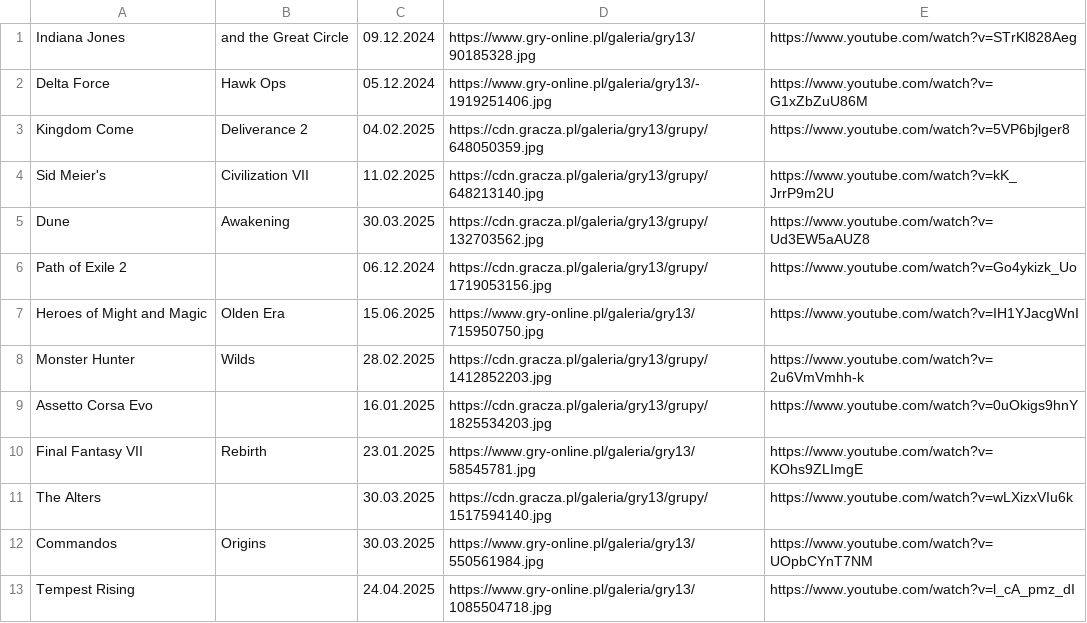
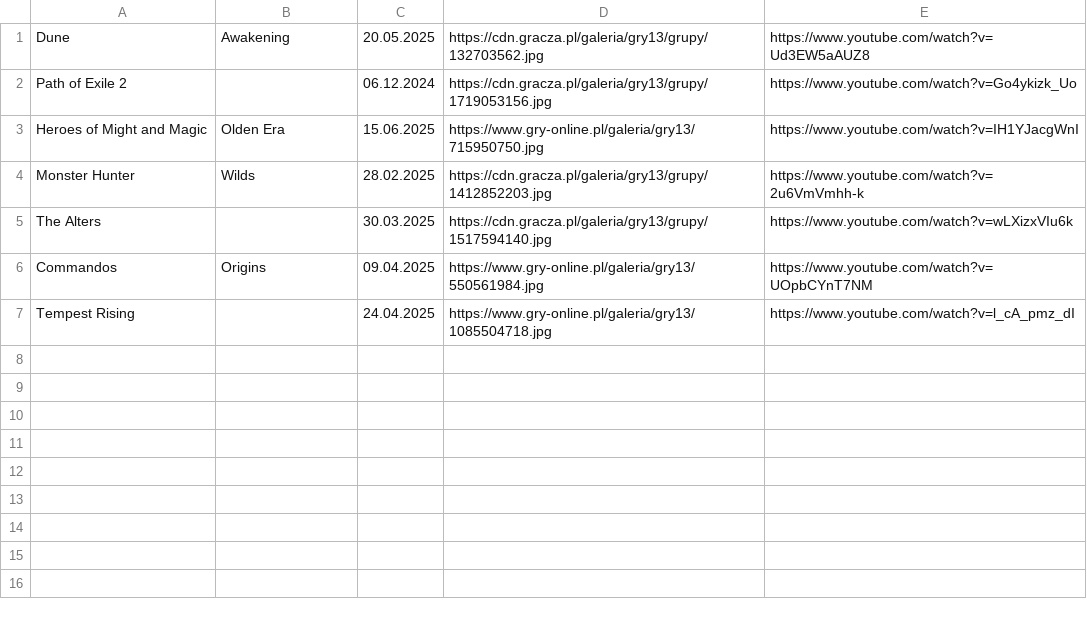
Before and after one commit to CptShooter/Timeline, a CSV file: data/games.csv, drawn as a sheet.

```diff
--- a/data/games.csv
+++ b/data/games.csv
@@ -1,6 +1,2 @@
-Indiana Jones,and the Great Circle,09.12.2024,https://www.gry-online.pl/galeria/gry13/90185328.jpg,https://www.youtube.com/watch?v=STrKl828Aeg
-Delta Force,Hawk Ops,05.12.2024,https://www.gry-online.pl/galeria/gry13/-1919251406.jpg,https://www.youtube.com/watch?v=G1xZbZuU86M
-Kingdom Come,Deliverance 2,04.02.2025,https://cdn.gracza.pl/galeria/gry13/grupy/648050359.jpg,https://www.youtube.com/watch?v=5VP6bjlger8
-Sid Meier's,Civilization VII,11.02.2025,https://cdn.gracza.pl/galeria/gry13/grupy/648213140.jpg,https://www.youtube.com/watch?v=kK_JrrP9m2U
-Dune,Awakening,30.03.2025,https://cdn.gracza.pl/galeria/gry13/grupy/132703562.jpg,https://www.youtube.com/watch?v=Ud3EW5aAUZ8
+Dune,Awakening,20.05.2025,https://cdn.gracza.pl/galeria/gry13/grupy/132703562.jpg,https://www.youtube.com/watch?v=Ud3EW5aAUZ8
 Path of Exile 2,,06.12.2024,https://cdn.gracza.pl/galeria/gry13/grupy/1719053156.jpg,https://www.youtube.com/watch?v=Go4ykizk_Uo
@@ -8,6 +4,4 @@ Heroes of Might and Magic,Olden Era,15.06.2025,https://www.gry-online.pl/galeria
 Monster Hunter,Wilds,28.02.2025,https://cdn.gracza.pl/galeria/gry13/grupy/1412852203.jpg,https://www.youtube.com/watch?v=2u6VmVmhh-k
-Assetto Corsa Evo,,16.01.2025,https://cdn.gracza.pl/galeria/gry13/grupy/1825534203.jpg,https://www.youtube.com/watch?v=0uOkigs9hnY
-Final Fantasy VII,Rebirth,23.01.2025,https://www.gry-online.pl/galeria/gry13/58545781.jpg,https://www.youtube.com/watch?v=KOhs9ZLImgE
 The Alters,,30.03.2025,https://cdn.gracza.pl/galeria/gry13/grupy/1517594140.jpg,https://www.youtube.com/watch?v=wLXizxVIu6k
-Commandos,Origins,30.03.2025,https://www.gry-online.pl/galeria/gry13/550561984.jpg,https://www.youtube.com/watch?v=UOpbCYnT7NM
+Commandos,Origins,09.04.2025,https://www.gry-online.pl/galeria/gry13/550561984.jpg,https://www.youtube.com/watch?v=UOpbCYnT7NM
 Tempest Rising,,24.04.2025,https://www.gry-online.pl/galeria/gry13/1085504718.jpg,https://www.youtube.com/watch?v=l_cA_pmz_dI
```
Also changed, not shown: data/old.csv.
